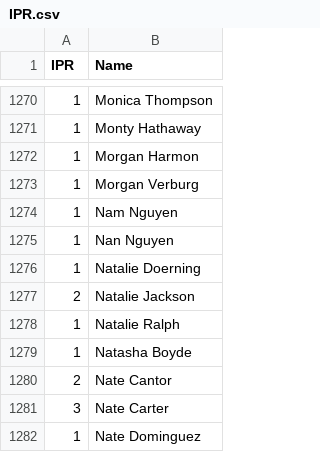
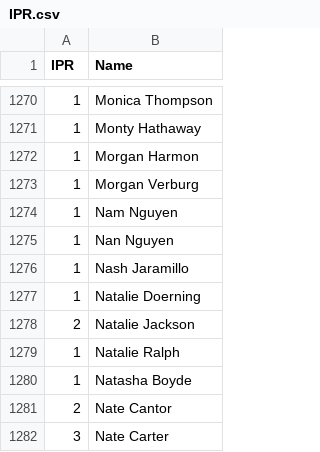
Before and after one commit to Invader-Zim/mnp-data-archive, a CSV file: IPR.csv, drawn as a sheet; only a part is shown, gaps mark what is left out; the shorter side is filled out with more unchanged rows; the diff names each change by its address in the sheet, - before the commit and + after, or states it on an @@ line.

Commit message:
Update IPR.csv
new players week 11

```diff
--- a/IPR.csv
+++ b/IPR.csv
+row 1276: 1 | Nash Jaramillo
```
